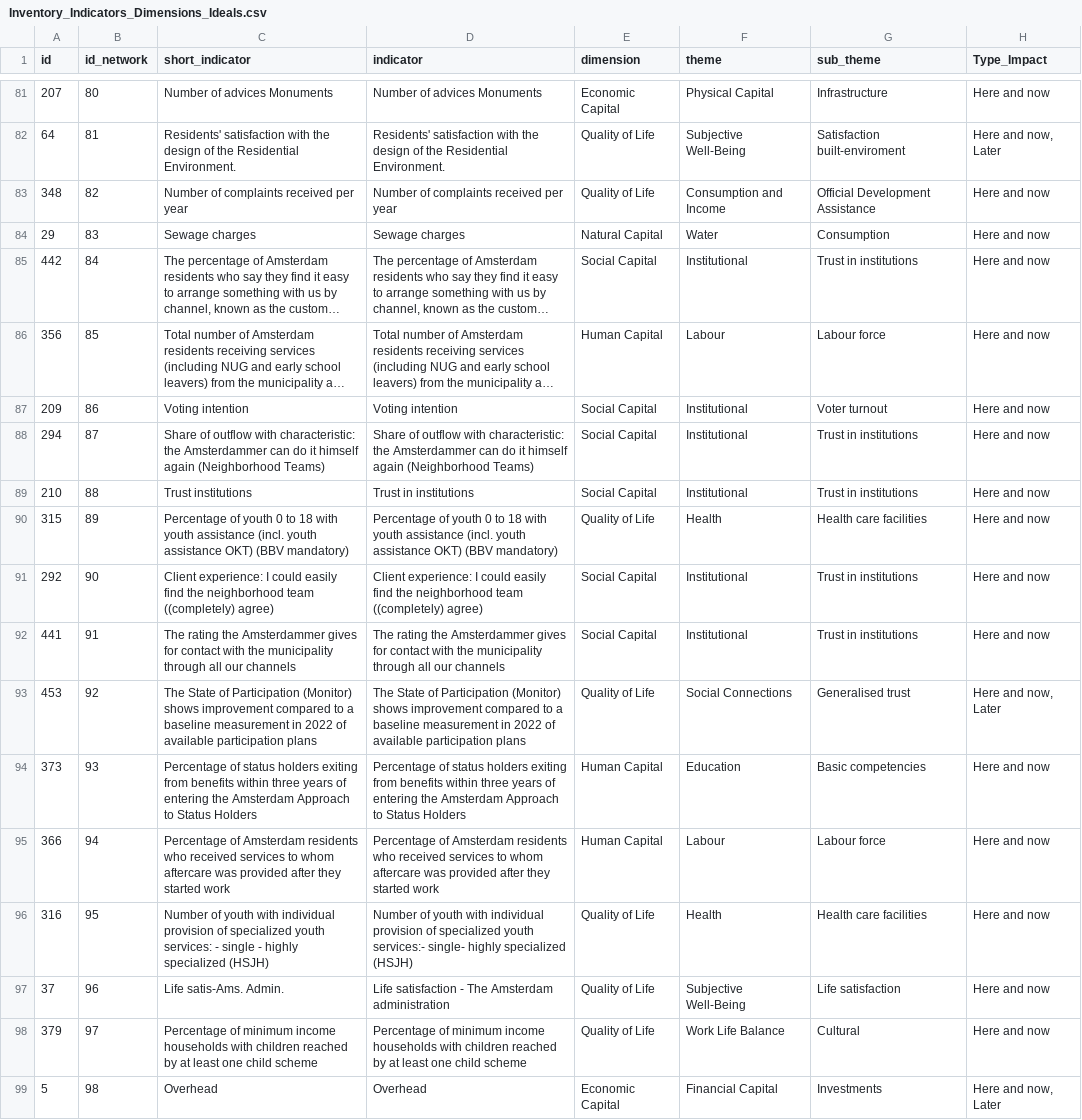
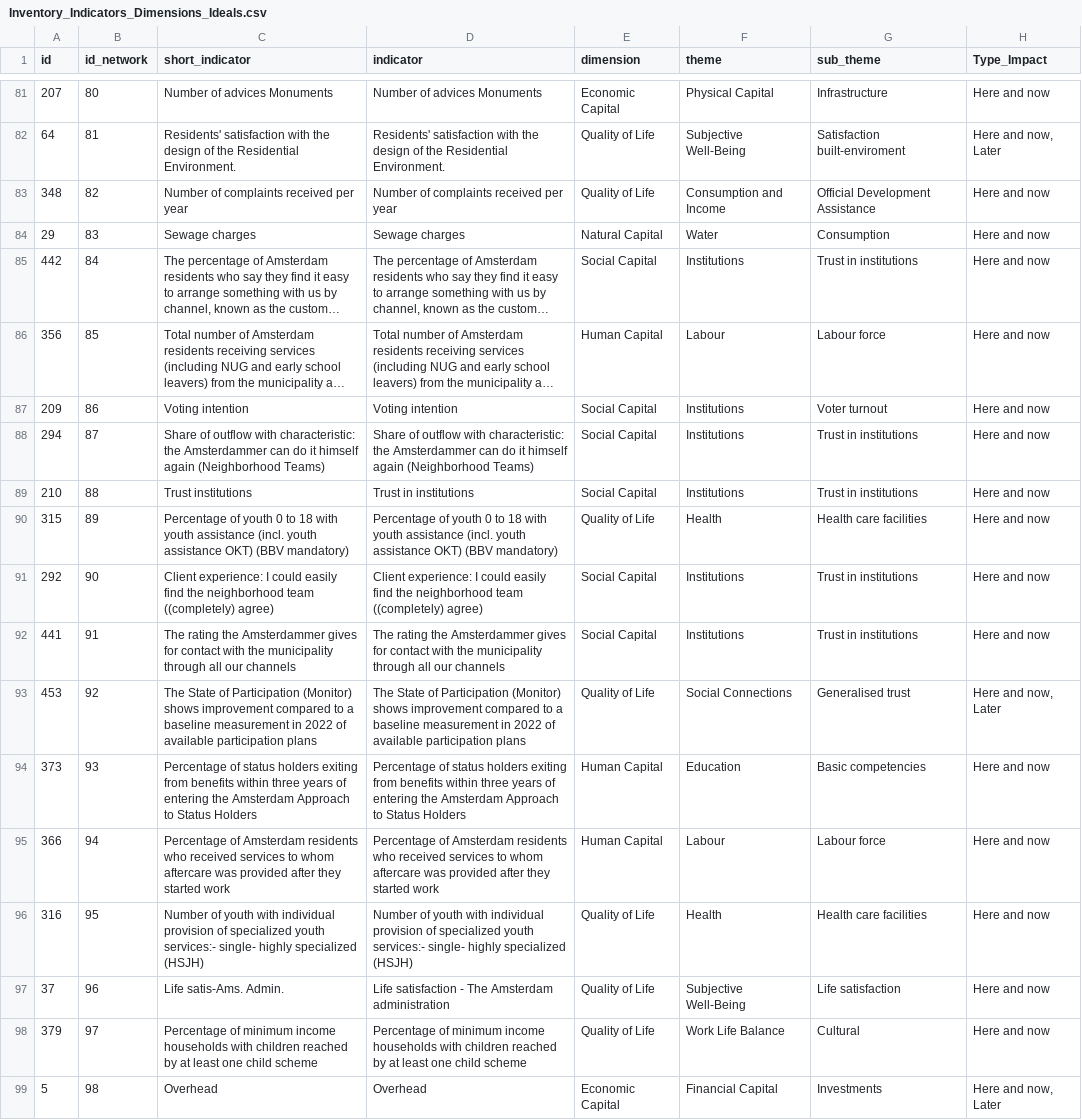
Before and after one commit to fhtejedorg/ontology-analysis-integrating-ideals-urban-data, a CSV file: data/Inventory_Indicators_Dimensions_Ideals.csv, drawn as a sheet; only a part is shown, gaps mark what is left out; long unchanged cells end in …; the diff covers the shown part only; the diff names each change by its address in the sheet, - before the commit and + after, or states it on an @@ line.

```diff
--- a/data/Inventory_Indicators_Dimensions_Ideals.csv
+++ b/data/Inventory_Indicators_Dimensions_Ideals.csv
-F85 (theme): Institutional
+F85 (theme): Institutions
-F87:F89 (theme): Institutional
+F87:F89 (theme): Institutions
-F91:F92 (theme): Institutional
+F91:F92 (theme): Institutions
-C96 (short_indicator): …specialized youth services: - single - highly specialized…
+C96 (short_indicator): …specialized youth services:- single- highly specialized…
```
Also changed, not shown: 64 edited cells elsewhere in this file, 3 other files.
